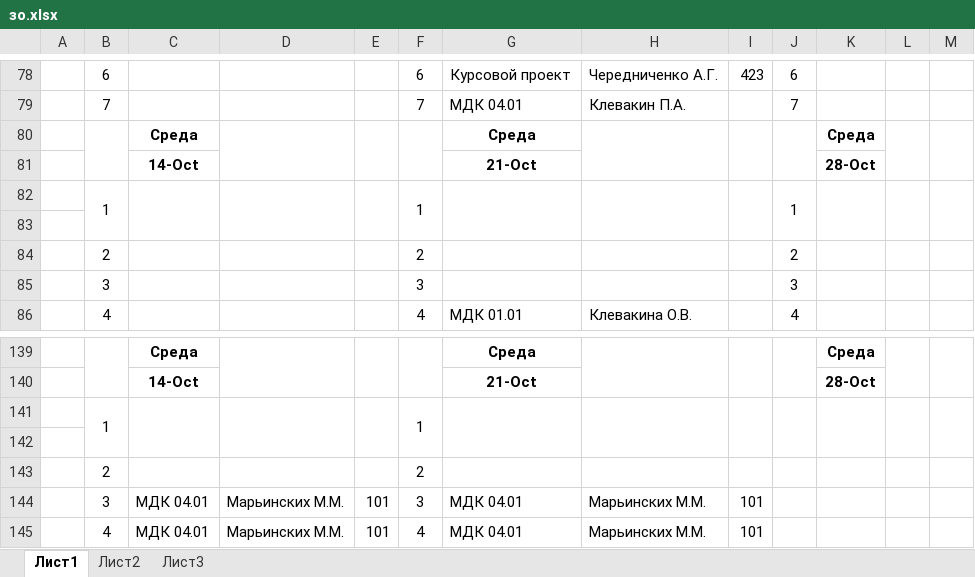
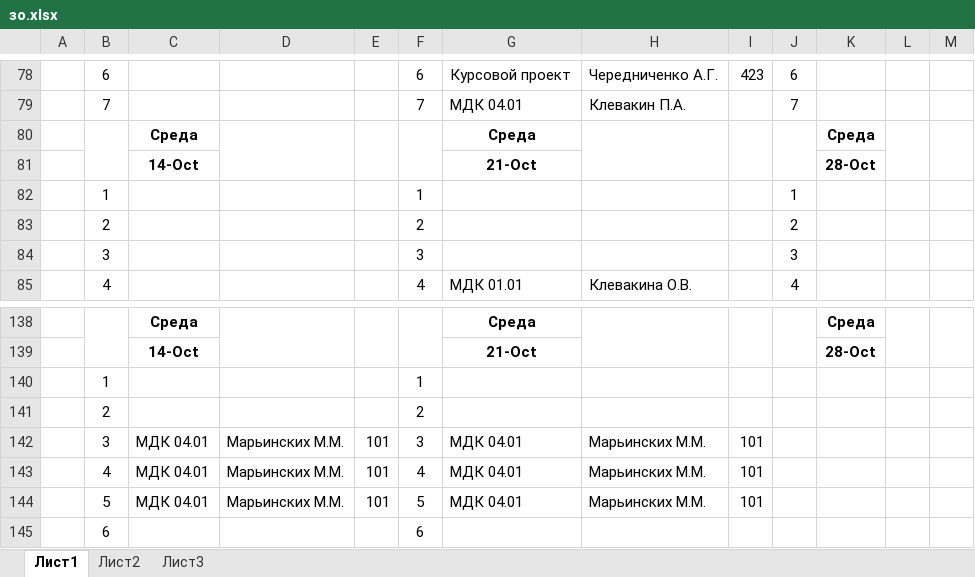
Before and after one commit to colderuopen-art/raspisanie, an Excel workbook: зо.xlsx, sheet Лист1, drawn as a sheet; only a part is shown, gaps mark what is left out; the shorter side is filled out with more unchanged rows; values as stored, in another font and other column widths than the file's, no borders; removed rows and columns are numbered as before the commit, all else as after; the diff names each change by its address in the sheet, - before the commit and + after, or states it on an @@ line.

Commit message:
Add files via upload

```diff
--- a/зо.xlsx (sheet Лист1)
+++ b/зо.xlsx (sheet Лист1)
-B82:B83 merged
-C82:C83 merged
-D82:D83 merged
-E82:E83 merged
-F82:F83 merged
-G82:G83 merged
-H82:H83 merged
-I82:I83 merged
-J82:J83 merged
-K82:K83 merged
-L82:L83 merged
-M82:M83 merged
-row 83: (empty)
-B141:B142 merged
-C141:C142 merged
-D141:D142 merged
-E141:E142 merged
-F141:F142 merged
-G141:G142 merged
-H141:H142 merged
-I141:I142 merged
-J141:J142 merged
-K141:K142 merged
-L141:L142 merged
-M141:M142 merged
-row 142: (empty)
```
